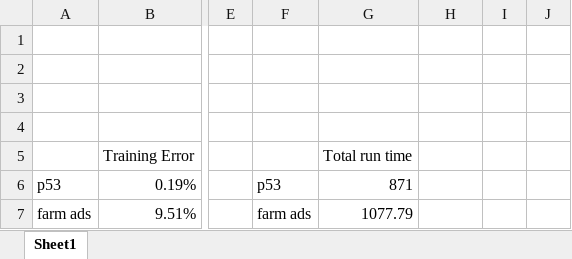
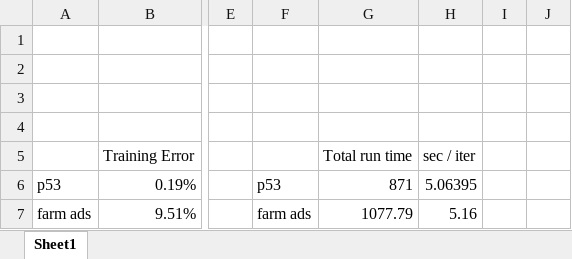
Before and after one commit to abhimanu/CVPETpgm, an Excel workbook: results/daiwei_results.xlsx, sheet Sheet1, drawn as a sheet; only a part is shown, gaps mark what is left out; values as stored, in another font and other column widths than the file's, no borders; charts and pictures not drawn; the diff names each change by its address in the sheet, - before the commit and + after, or states it on an @@ line.

```diff
--- a/results/daiwei_results.xlsx (sheet Sheet1)
+++ b/results/daiwei_results.xlsx (sheet Sheet1)
-H5: (empty)
+H5: sec / iter
-H6 (sec / iter): (empty)
+H6 (sec / iter): 5.06395
-H7 (sec / iter): (empty)
+H7 (sec / iter): 5.16
```
Also changed, not shown: charts or pictures, 4 other files.
